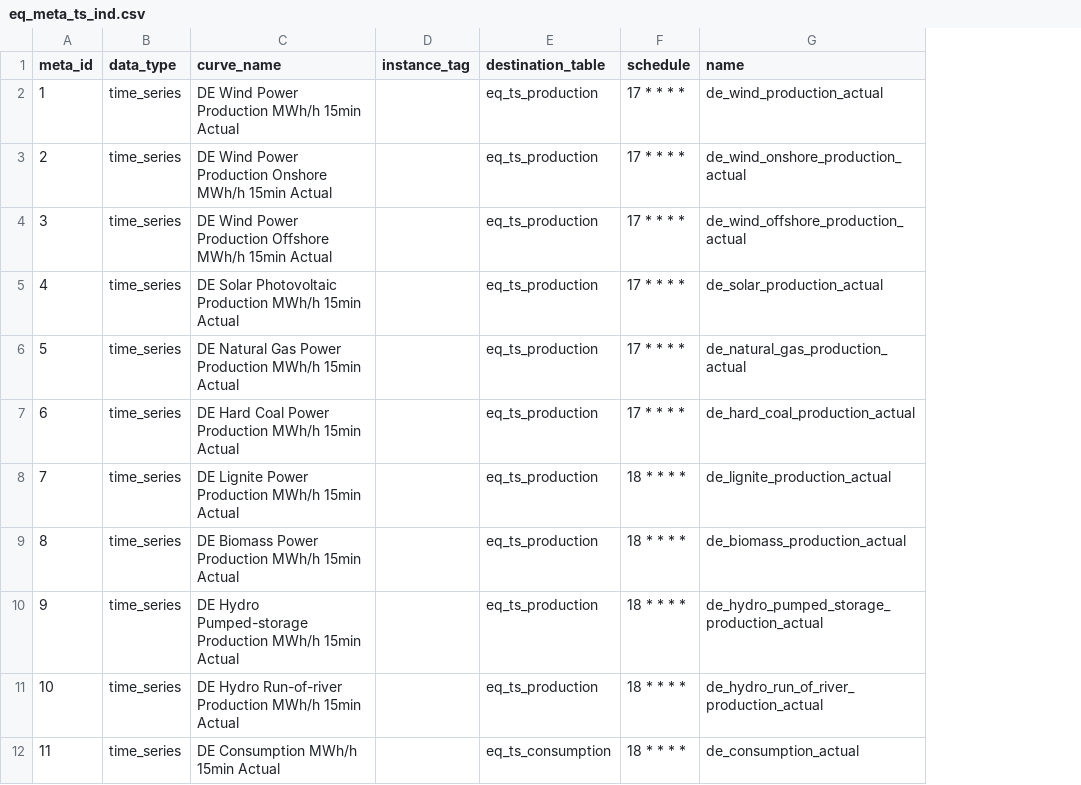
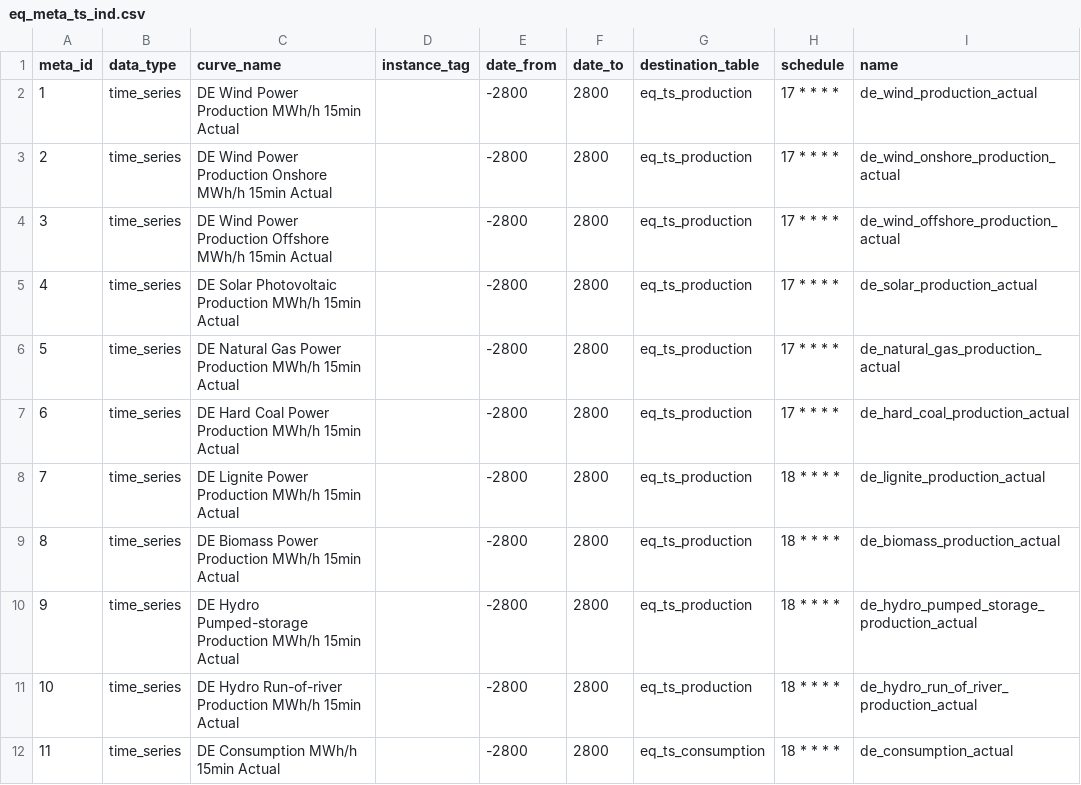
Before and after one commit to YamannBicer/local_rag, a CSV file: csv_data/eq_meta_ts_ind.csv, drawn as a sheet; only a part is shown; the diff names each change by its address in the sheet, - before the commit and + after, or states it on an @@ line.

```diff
--- a/csv_data/eq_meta_ts_ind.csv
+++ b/csv_data/eq_meta_ts_ind.csv
+column E (date_from), rows 2-12: all -2800
+column F (date_to), rows 2-12: all 2800
```
Also changed, not shown: 1 other file.
